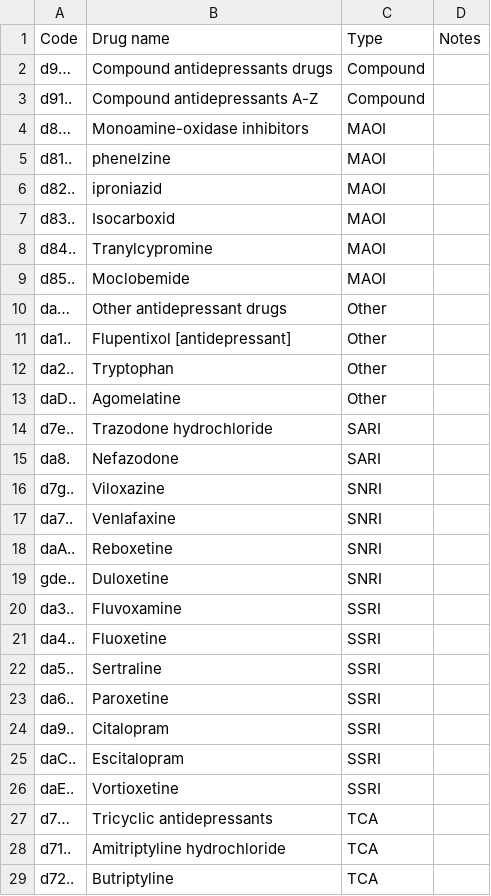
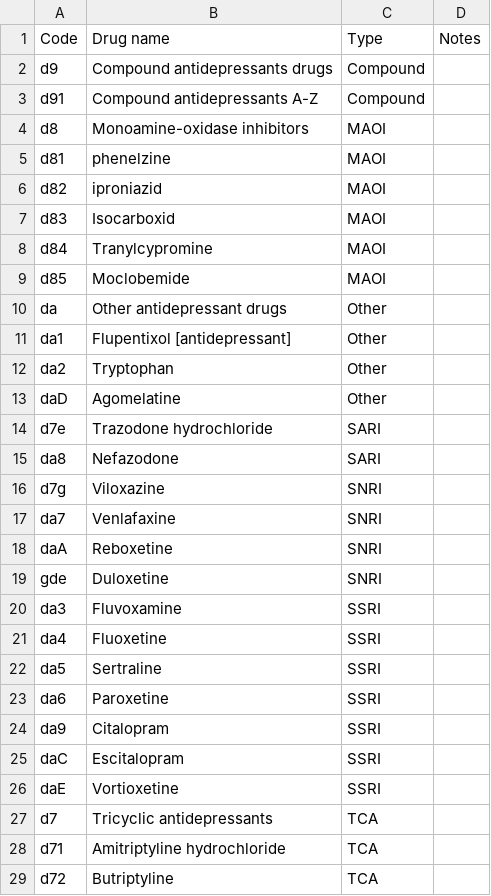
Before and after one commit to smc25/antideps_code, a CSV file: antidepressants_full.csv, drawn as a sheet; only a part is shown; the diff covers the shown part only.

Commit message:
Add updated antidepressants list
Periods removed to reflect actual usage in Stata script

```diff
--- a/antidepressants_full.csv
+++ b/antidepressants_full.csv
@@ -1,29 +1,29 @@
 Code,Drug name,Type,Notes
-d9…,Compound antidepressants drugs,Compound,
-d91..,Compound antidepressants A-Z,Compound,
-d8…,Monoamine-oxidase inhibitors,MAOI,
-d81..,phenelzine,MAOI,
-d82..,iproniazid,MAOI,
-d83..,Isocarboxid,MAOI,
-d84..,Tranylcypromine,MAOI,
-d85..,Moclobemide,MAOI,
-da…,Other antidepressant drugs,Other,
-da1..,Flupentixol [antidepressant],Other,
-da2..,Tryptophan,Other,
-daD..,Agomelatine,Other,
-d7e..,Trazodone hydrochloride,SARI,
-da8.,Nefazodone,SARI,
-d7g..,Viloxazine,SNRI,
-da7..,Venlafaxine,SNRI,
-daA..,Reboxetine,SNRI,
-gde..,Duloxetine,SNRI,
-da3..,Fluvoxamine,SSRI,
-da4..,Fluoxetine,SSRI,
-da5..,Sertraline,SSRI,
-da6..,Paroxetine,SSRI,
-da9..,Citalopram,SSRI,
-daC..,Escitalopram,SSRI,
-daE..,Vortioxetine,SSRI,
-d7…,Tricyclic antidepressants,TCA,
-d71..,Amitriptyline hydrochloride ,TCA,
-d72..,Butriptyline,TCA,
+d9,Compound antidepressants drugs,Compound,
+d91,Compound antidepressants A-Z,Compound,
+d8,Monoamine-oxidase inhibitors,MAOI,
+d81,phenelzine,MAOI,
+d82,iproniazid,MAOI,
+d83,Isocarboxid,MAOI,
+d84,Tranylcypromine,MAOI,
+d85,Moclobemide,MAOI,
+da,Other antidepressant drugs,Other,
+da1,Flupentixol [antidepressant],Other,
+da2,Tryptophan,Other,
+daD,Agomelatine,Other,
+d7e,Trazodone hydrochloride,SARI,
+da8,Nefazodone,SARI,
+d7g,Viloxazine,SNRI,
+da7,Venlafaxine,SNRI,
+daA,Reboxetine,SNRI,
+gde,Duloxetine,SNRI,
+da3,Fluvoxamine,SSRI,
+da4,Fluoxetine,SSRI,
+da5,Sertraline,SSRI,
+da6,Paroxetine,SSRI,
+da9,Citalopram,SSRI,
+daC,Escitalopram,SSRI,
+daE,Vortioxetine,SSRI,
+d7,Tricyclic antidepressants,TCA,
+d71,Amitriptyline hydrochloride ,TCA,
+d72,Butriptyline,TCA,
```
Also changed, not shown: 16 edited cells elsewhere in this file.
